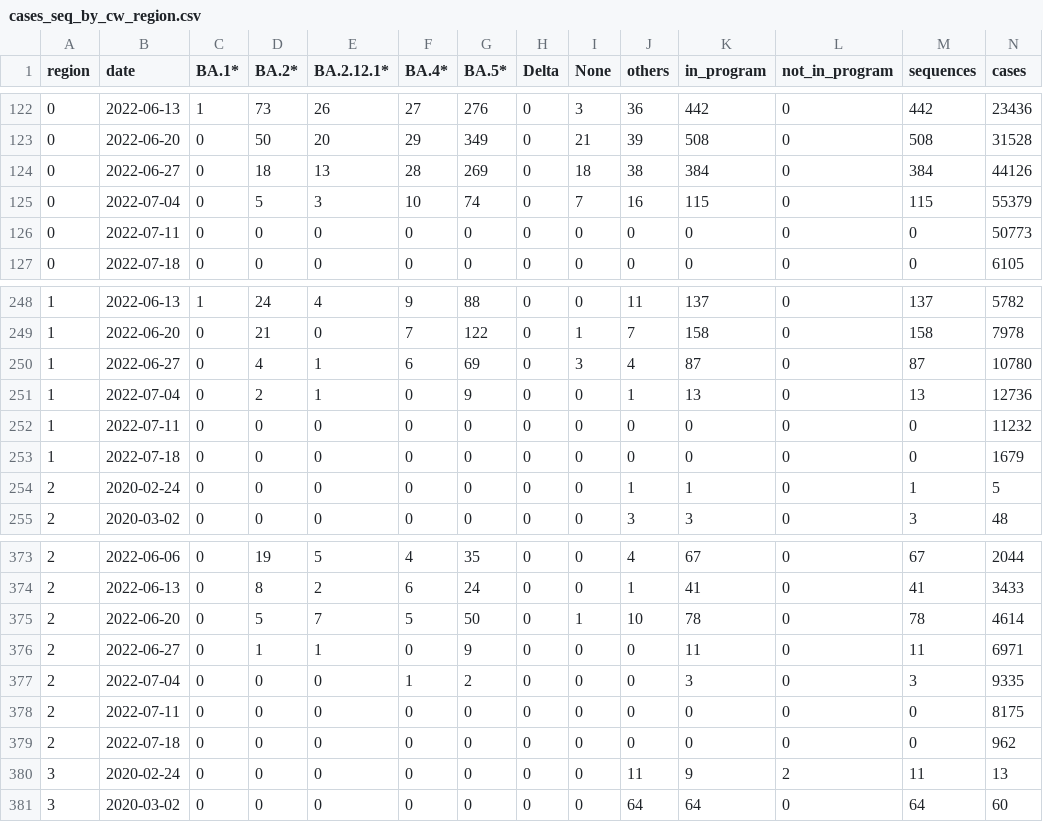
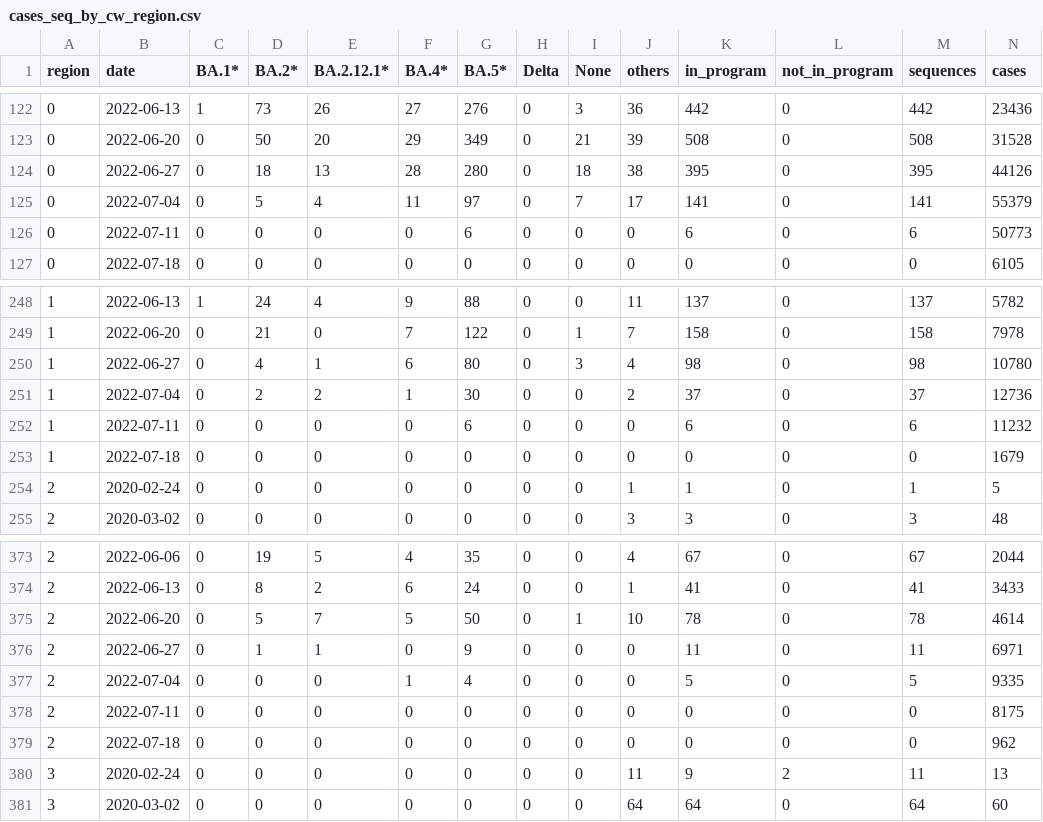
Before and after one commit to CovSeqCH/SequencingStats_and_Variants, a CSV file: data/cases_seq_by_cw_region.csv, drawn as a sheet; only a part is shown, gaps mark what is left out.

```diff
--- a/data/cases_seq_by_cw_region.csv
+++ b/data/cases_seq_by_cw_region.csv
@@ -123,5 +123,5 @@ region,date,BA.1*,BA.2*,BA.2.12.1*,BA.4*,BA.5*,Delta,None,others,in_program,not_
 0,2022-06-20,0,50,20,29,349,0,21,39,508,0,508,31528
-0,2022-06-27,0,18,13,28,269,0,18,38,384,0,384,44126
-0,2022-07-04,0,5,3,10,74,0,7,16,115,0,115,55379
-0,2022-07-11,0,0,0,0,0,0,0,0,0,0,0,50773
+0,2022-06-27,0,18,13,28,280,0,18,38,395,0,395,44126
+0,2022-07-04,0,5,4,11,97,0,7,17,141,0,141,55379
+0,2022-07-11,0,0,0,0,6,0,0,0,6,0,6,50773
 0,2022-07-18,0,0,0,0,0,0,0,0,0,0,0,6105
@@ -249,5 +249,5 @@ region,date,BA.1*,BA.2*,BA.2.12.1*,BA.4*,BA.5*,Delta,None,others,in_program,not_
 1,2022-06-20,0,21,0,7,122,0,1,7,158,0,158,7978
-1,2022-06-27,0,4,1,6,69,0,3,4,87,0,87,10780
-1,2022-07-04,0,2,1,0,9,0,0,1,13,0,13,12736
-1,2022-07-11,0,0,0,0,0,0,0,0,0,0,0,11232
+1,2022-06-27,0,4,1,6,80,0,3,4,98,0,98,10780
+1,2022-07-04,0,2,2,1,30,0,0,2,37,0,37,12736
+1,2022-07-11,0,0,0,0,6,0,0,0,6,0,6,11232
 1,2022-07-18,0,0,0,0,0,0,0,0,0,0,0,1679
@@ -376,3 +376,3 @@ region,date,BA.1*,BA.2*,BA.2.12.1*,BA.4*,BA.5*,Delta,None,others,in_program,not_
 2,2022-06-27,0,1,1,0,9,0,0,0,11,0,11,6971
-2,2022-07-04,0,0,0,1,2,0,0,0,3,0,3,9335
+2,2022-07-04,0,0,0,1,4,0,0,0,5,0,5,9335
 2,2022-07-11,0,0,0,0,0,0,0,0,0,0,0,8175
```
Also changed, not shown: data/mutation_counts.csv, data/recent_common_variants_by_week.csv, 14 other files.
